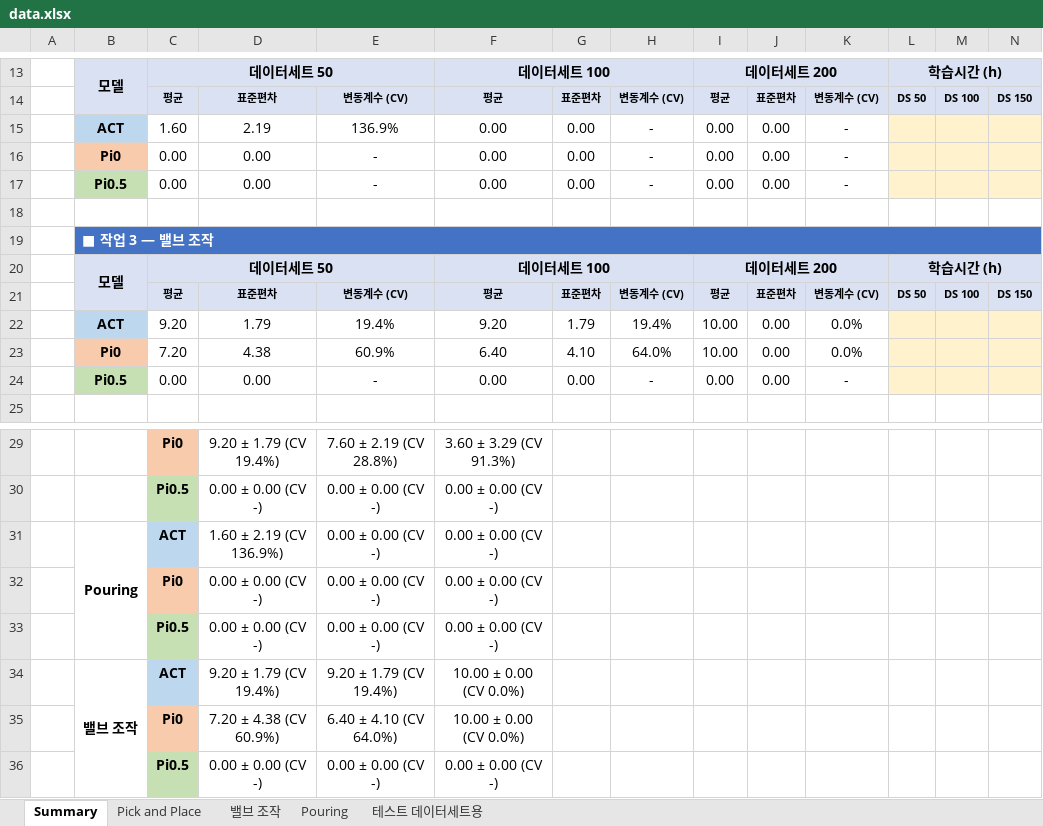
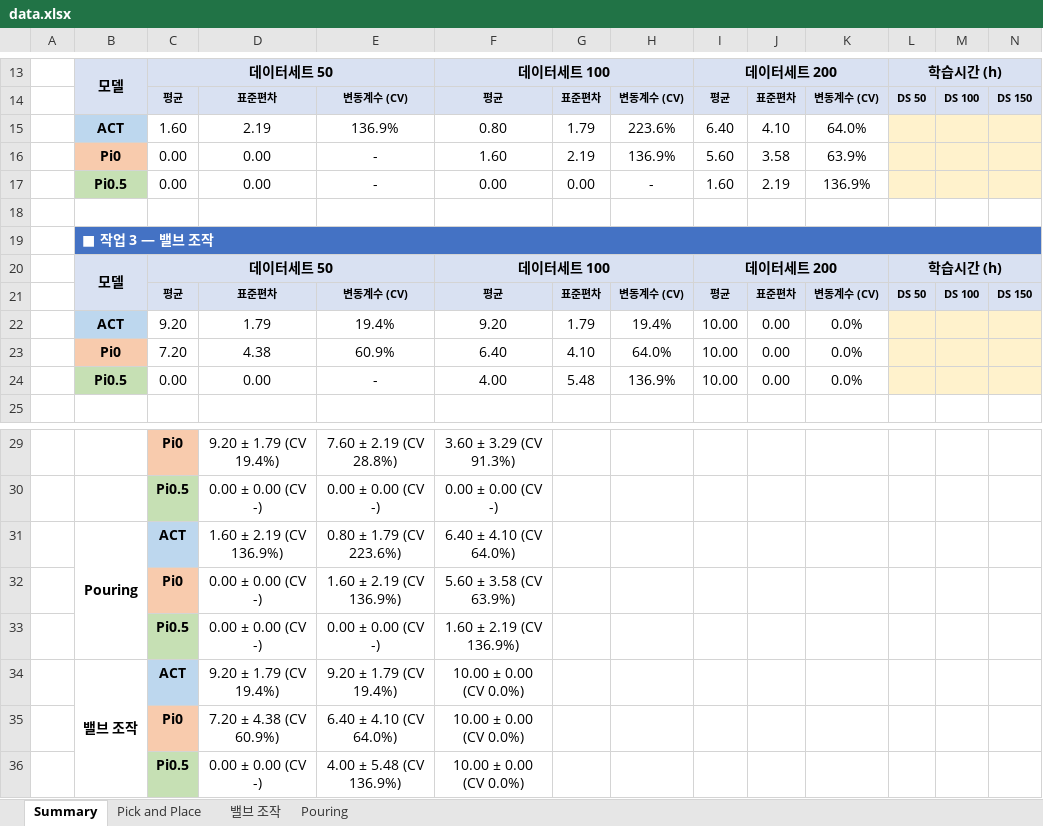
Before and after one commit to coport-uni/FR5ControllerVLA, an Excel workbook: outputs/evaluation/data.xlsx, sheet Summary, drawn as a sheet; only a part is shown, gaps mark what is left out; values as stored, in another font and other column widths than the file's, no borders; charts and pictures not drawn; removed rows and columns are numbered as before the commit, all else as after; the diff names each change by its address in the sheet, - before the commit and + after, or states it on an @@ line.

```diff
--- a/outputs/evaluation/data.xlsx (sheet Summary)
+++ b/outputs/evaluation/data.xlsx (sheet Summary)
-sheet tab: 테스트 데이터세트용
-row 15:  | ACT | 1.60 | 2.19 | 136.9% | 0.00 | 0.00 | - | 0.00 | 0.00 | -
-row 16:  | Pi0 | 0.00 | 0.00 | - | 0.00 | 0.00 | - | 0.00 | 0.00 | -
+row 15:  | ACT | 1.60 | 2.19 | 136.9% | 0.80 | 1.79 | 223.6% | 6.40 | 4.10 | 64.0%
+row 16:  | Pi0 | 0.00 | 0.00 | - | 1.60 | 2.19 | 136.9% | 5.60 | 3.58 | 63.9%
-I17: 0.00
+I17: 1.60
-J17: 0.00
+J17: 2.19
-K17: -
+K17: 136.9%
-F24: 0.00
+F24: 4.00
-G24: 0.00
+G24: 5.48
-H24: -
+H24: 136.9%
-I24: 0.00
+I24: 10.00
-K24: -
+K24: 0.0%
-E31: 0.00 ± 0.00 (CV -)
+E31: 0.80 ± 1.79 (CV 223.6%)
-F31: 0.00 ± 0.00 (CV -)
+F31: 6.40 ± 4.10 (CV 64.0%)
-E32: 0.00 ± 0.00 (CV -)
+E32: 1.60 ± 2.19 (CV 136.9%)
-F32: 0.00 ± 0.00 (CV -)
+F32: 5.60 ± 3.58 (CV 63.9%)
-F33: 0.00 ± 0.00 (CV -)
+F33: 1.60 ± 2.19 (CV 136.9%)
-E36: 0.00 ± 0.00 (CV -)
+E36: 4.00 ± 5.48 (CV 136.9%)
-F36: 0.00 ± 0.00 (CV -)
+F36: 10.00 ± 0.00 (CV 0.0%)
```
Also changed, not shown: sheet Pouring, sheet 밸브 조작, sheet Pick and Place, charts or pictures.
